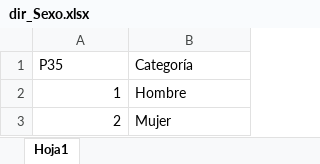
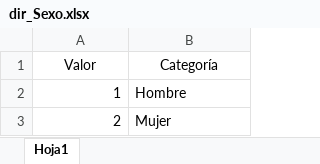
Before and after one commit to Fredyg77/mod01_analisis_datos, an Excel workbook: dir_Sexo.xlsx, sheet Hoja1, drawn as a sheet; values as stored, in another font and other column widths than the file's, no borders; the diff names each change by its address in the sheet, - before the commit and + after, or states it on an @@ line.

```diff
--- a/dir_Sexo.xlsx (sheet Hoja1)
+++ b/dir_Sexo.xlsx (sheet Hoja1)
-A1: P35
+A1: Valor
-A1:B1 alignment: left
+A1:B1 alignment: center
```
Also changed, not shown: dir_Area.xlsx, dir_Departamentos.xlsx, 3 other files.
